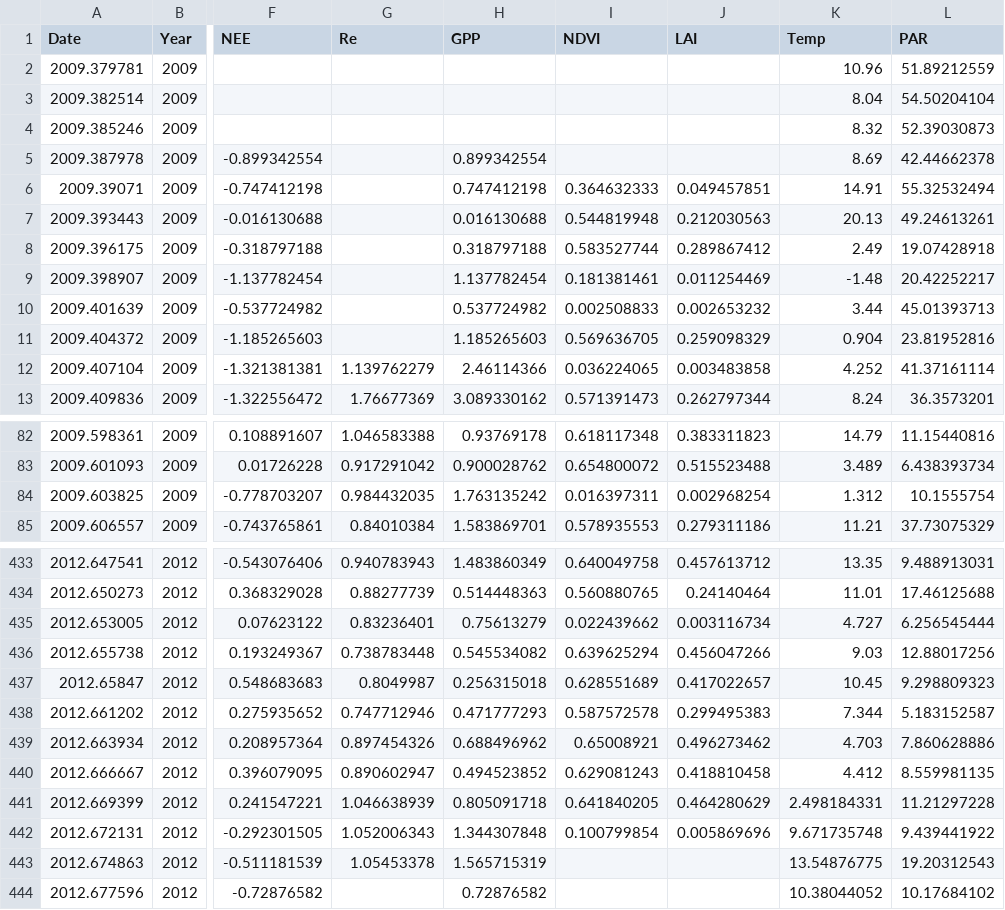
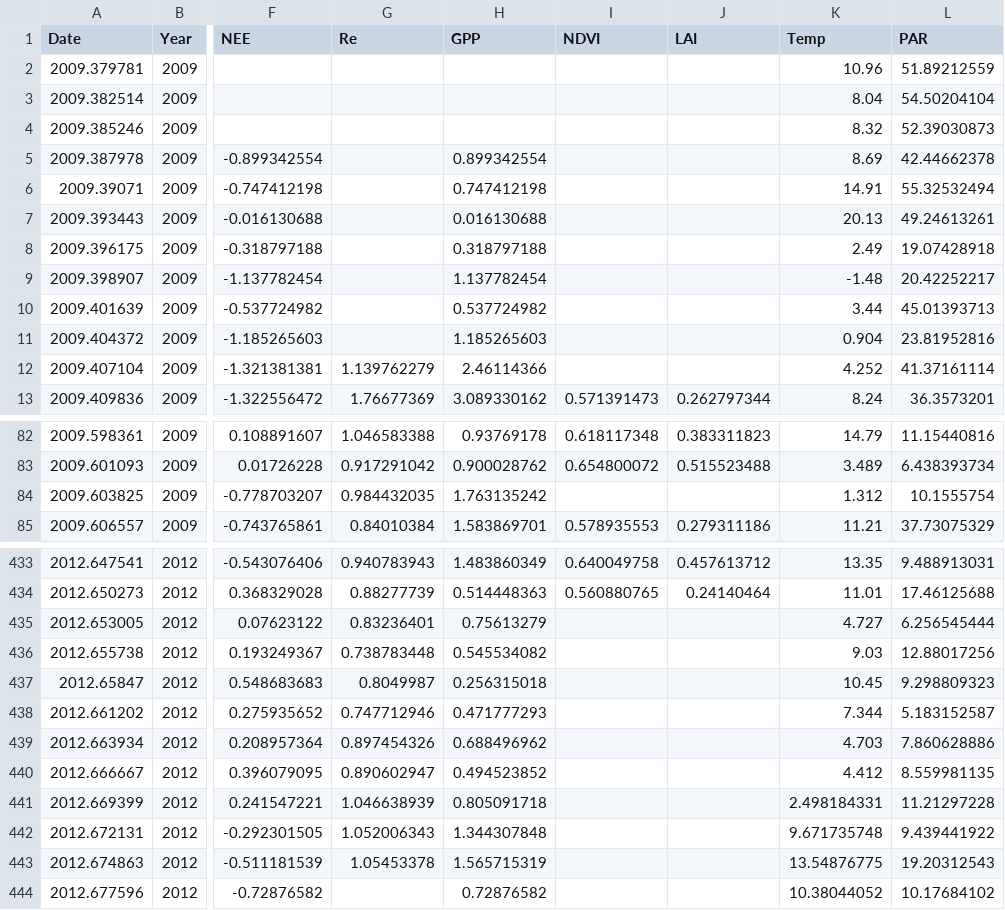
Before and after one commit to kkremers/C-N-model, a CSV file: Assimilation_data_ALL.csv, drawn as a sheet; only a part is shown, gaps mark what is left out; the diff covers the shown part only; the diff names each change by its address in the sheet, - before the commit and + after, or states it on an @@ line.

```diff
--- a/Assimilation_data_ALL.csv
+++ b/Assimilation_data_ALL.csv
-I6 (NDVI): 0.364632333
+I6 (NDVI): (empty)
-J6 (LAI): 0.049457851
+J6 (LAI): (empty)
-I7 (NDVI): 0.544819948
+I7 (NDVI): (empty)
-J7 (LAI): 0.212030563
+J7 (LAI): (empty)
-I8 (NDVI): 0.583527744
+I8 (NDVI): (empty)
-J8 (LAI): 0.289867412
+J8 (LAI): (empty)
-I9 (NDVI): 0.181381461
+I9 (NDVI): (empty)
-J9 (LAI): 0.011254469
+J9 (LAI): (empty)
-I10 (NDVI): 0.002508833
+I10 (NDVI): (empty)
-J10 (LAI): 0.002653232
+J10 (LAI): (empty)
-I11 (NDVI): 0.569636705
+I11 (NDVI): (empty)
-J11 (LAI): 0.259098329
+J11 (LAI): (empty)
-I12 (NDVI): 0.036224065
+I12 (NDVI): (empty)
-J12 (LAI): 0.003483858
+J12 (LAI): (empty)
-I84 (NDVI): 0.016397311
+I84 (NDVI): (empty)
-J84 (LAI): 0.002968254
+J84 (LAI): (empty)
-I435 (NDVI): 0.022439662
+I435 (NDVI): (empty)
-J435 (LAI): 0.003116734
+J435 (LAI): (empty)
-I436 (NDVI): 0.639625294
+I436 (NDVI): (empty)
-J436 (LAI): 0.456047266
+J436 (LAI): (empty)
-I437 (NDVI): 0.628551689
+I437 (NDVI): (empty)
-J437 (LAI): 0.417022657
+J437 (LAI): (empty)
-I438 (NDVI): 0.587572578
+I438 (NDVI): (empty)
-J438 (LAI): 0.299495383
+J438 (LAI): (empty)
-I439 (NDVI): 0.65008921
+I439 (NDVI): (empty)
-J439 (LAI): 0.496273462
+J439 (LAI): (empty)
-I440 (NDVI): 0.629081243
+I440 (NDVI): (empty)
-J440 (LAI): 0.418810458
+J440 (LAI): (empty)
-I441 (NDVI): 0.641840205
+I441 (NDVI): (empty)
-J441 (LAI): 0.464280629
+J441 (LAI): (empty)
-I442 (NDVI): 0.100799854
+I442 (NDVI): (empty)
-J442 (LAI): 0.005869696
+J442 (LAI): (empty)
```
Also changed, not shown: 53 edited cells elsewhere in this file, 17 other files.
